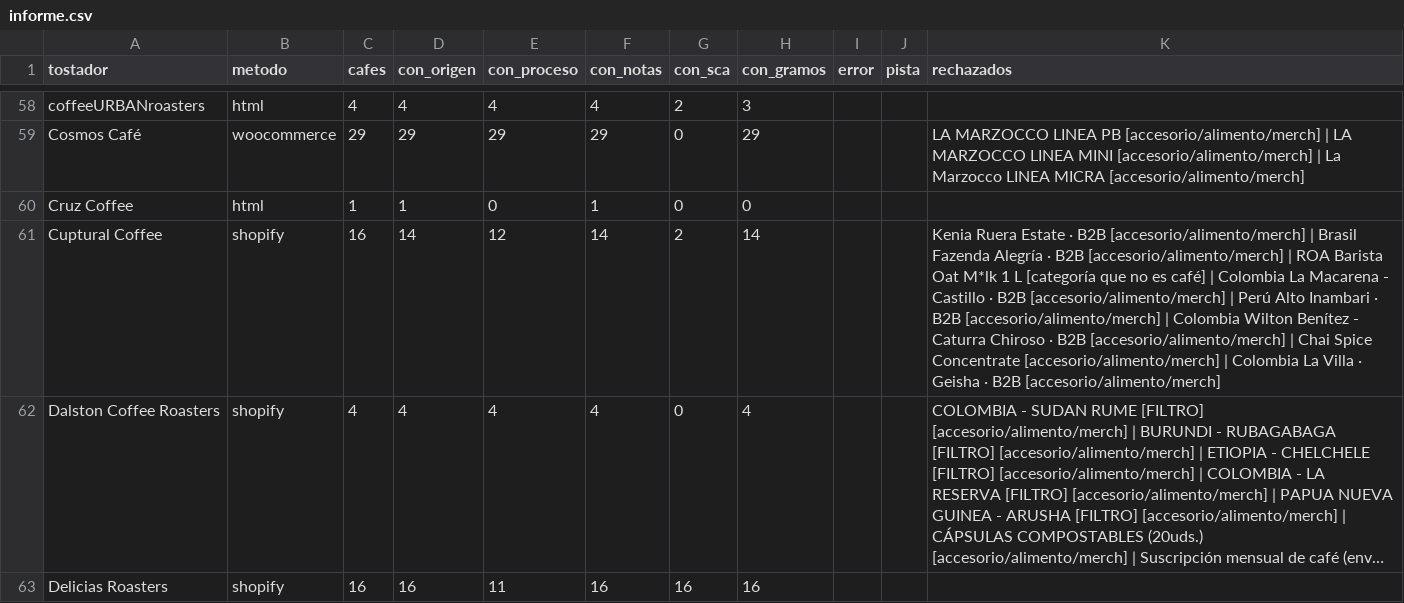
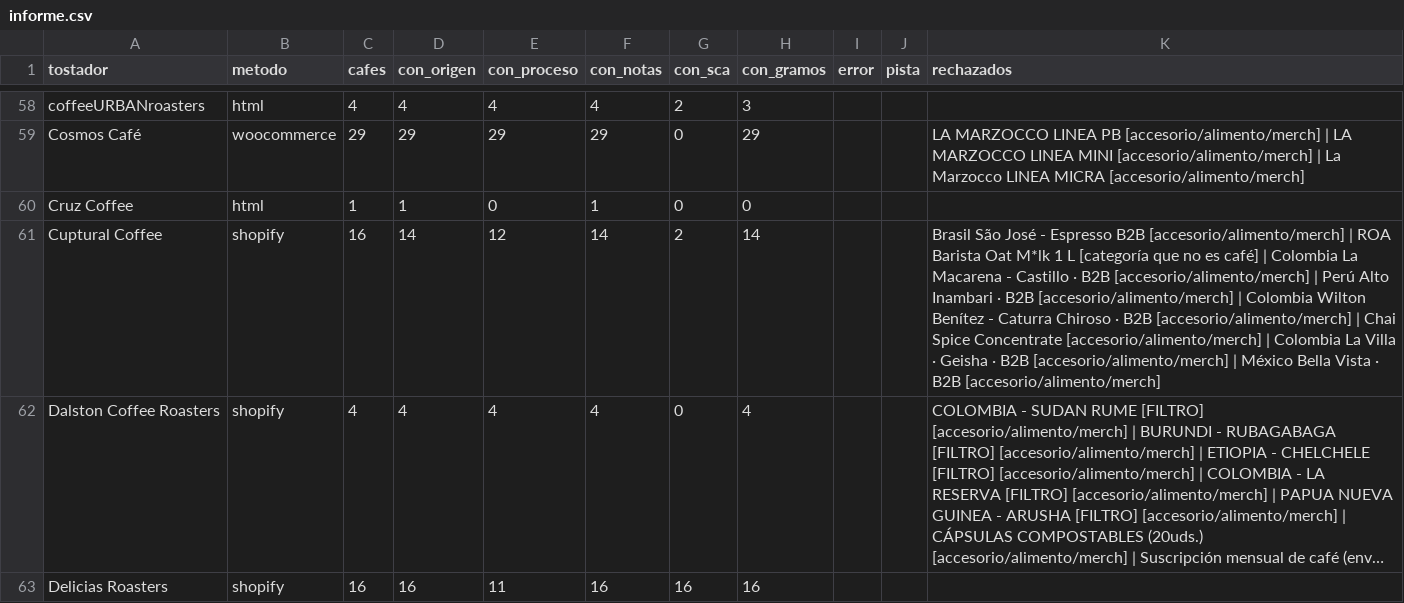
Before and after one commit to cafeteros2026/cafedeespecialidad, a CSV file: informe.csv, drawn as a sheet; only a part is shown, gaps mark what is left out; long unchanged cells end in …; the diff covers the shown part only; the diff names each change by its address in the sheet, - before the commit and + after, or states it on an @@ line.

```diff
--- a/informe.csv
+++ b/informe.csv
-K61 (rechazados): Kenia Ruera Estate · B2B [accesorio/alimento/merch] | Brasil Fazenda Alegría · B2B [accesorio/alimento/merch] | ROA Barista Oat M*lk 1 L [categoría que no es café] | Colombia La Macarena - Castillo · B2B [accesorio/alimento/merch] | Perú Alto Inambari · B2B [accesorio/alimento/merch] | Colombia Wilton Benítez - Caturra Chiroso · B2B [accesorio/alimento/merch] | Chai Spice Concentrate [accesorio/alimento/merch] | Colombia La Villa · Geisha · B2B…
+K61 (rechazados): Brasil São José - Espresso B2B [accesorio/alimento/merch] | ROA Barista Oat M*lk 1 L [categoría que no es café] | Colombia La Macarena - Castillo · B2B [accesorio/alimento/merch] | Perú Alto Inambari · B2B [accesorio/alimento/merch] | Colombia Wilton Benítez - Caturra Chiroso · B2B [accesorio/alimento/merch] | Chai Spice Concentrate [accesorio/alimento/merch] | Colombia La Villa · Geisha · B2B [accesorio/alimento/merch] | México Bella Vista · B2B…
```
Also changed, not shown: 28 edited cells elsewhere in this file, 4 other files.
